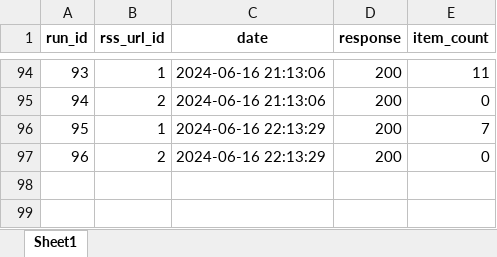
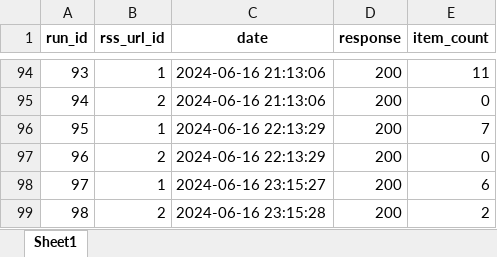
Before and after one commit to PedroHFreire/falcon_sales, an Excel workbook: feed_logs.xlsx, sheet Sheet1, drawn as a sheet; only a part is shown, gaps mark what is left out; values as stored, in another font and other column widths than the file's, no borders; the diff names each change by its address in the sheet, - before the commit and + after, or states it on an @@ line.

```diff
--- a/feed_logs.xlsx (sheet Sheet1)
+++ b/feed_logs.xlsx (sheet Sheet1)
+row 98: 97 | 1 | 2024-06-16 23:15:27 | 200 | 6
+row 99: 98 | 2 | 2024-06-16 23:15:28 | 200 | 2
```
Also changed, not shown: 2 other files.
